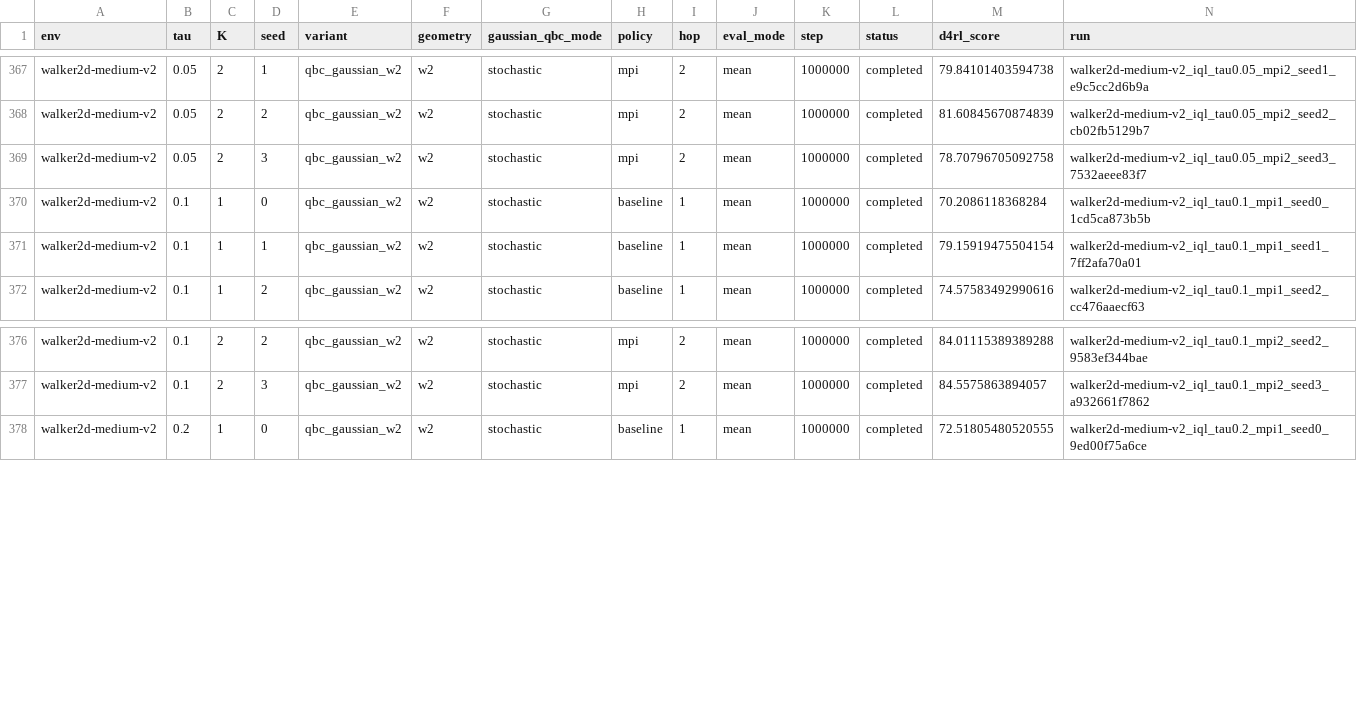
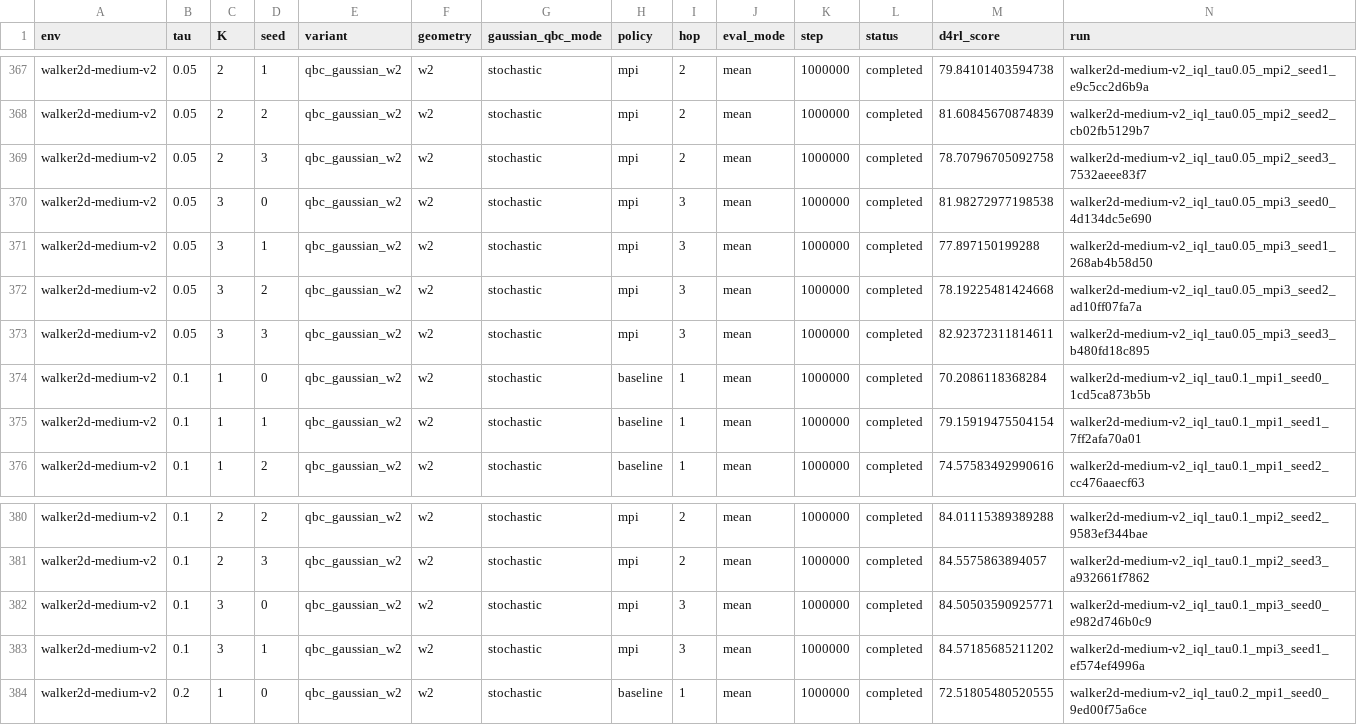
Before and after one commit to SChoish/MPI_sweep, a CSV file: sweep_results/iql_qbc_gaussian_w2_hc_walker_s0123/scores_verified.csv, drawn as a sheet; only a part is shown, gaps mark what is left out; rows hold the shown columns only; the diff names each change by its address in the sheet, - before the commit and + after, or states it on an @@ line.

Commit message:
Publish verified ext_csv IQL final scores

```diff
--- a/sweep_results/iql_qbc_gaussian_w2_hc_walker_s0123/scores_verified.csv
+++ b/sweep_results/iql_qbc_gaussian_w2_hc_walker_s0123/scores_verified.csv
+row 370: walker2d-medium-v2 | 0.05 | 3 | 0 | qbc_gaussian_w2 | w2 | stochastic | mpi | 3 | mean | 1000000 | completed | 81.98272977198538 | walker2d-medium-v2_iql_tau0.05_mpi3_seed0_4d134dc5e690
+row 371: walker2d-medium-v2 | 0.05 | 3 | 1 | qbc_gaussian_w2 | w2 | stochastic | mpi | 3 | mean | 1000000 | completed | 77.897150199288 | walker2d-medium-v2_iql_tau0.05_mpi3_seed1_268ab4b58d50
+row 372: walker2d-medium-v2 | 0.05 | 3 | 2 | qbc_gaussian_w2 | w2 | stochastic | mpi | 3 | mean | 1000000 | completed | 78.19225481424668 | walker2d-medium-v2_iql_tau0.05_mpi3_seed2_ad10ff07fa7a
+row 373: walker2d-medium-v2 | 0.05 | 3 | 3 | qbc_gaussian_w2 | w2 | stochastic | mpi | 3 | mean | 1000000 | completed | 82.92372311814611 | walker2d-medium-v2_iql_tau0.05_mpi3_seed3_b480fd18c895
+row 382: walker2d-medium-v2 | 0.1 | 3 | 0 | qbc_gaussian_w2 | w2 | stochastic | mpi | 3 | mean | 1000000 | completed | 84.50503590925771 | walker2d-medium-v2_iql_tau0.1_mpi3_seed0_e982d746b0c9
+row 383: walker2d-medium-v2 | 0.1 | 3 | 1 | qbc_gaussian_w2 | w2 | stochastic | mpi | 3 | mean | 1000000 | completed | 84.57185685211202 | walker2d-medium-v2_iql_tau0.1_mpi3_seed1_ef574ef4996a
```
Also changed, not shown: 1 other file.
